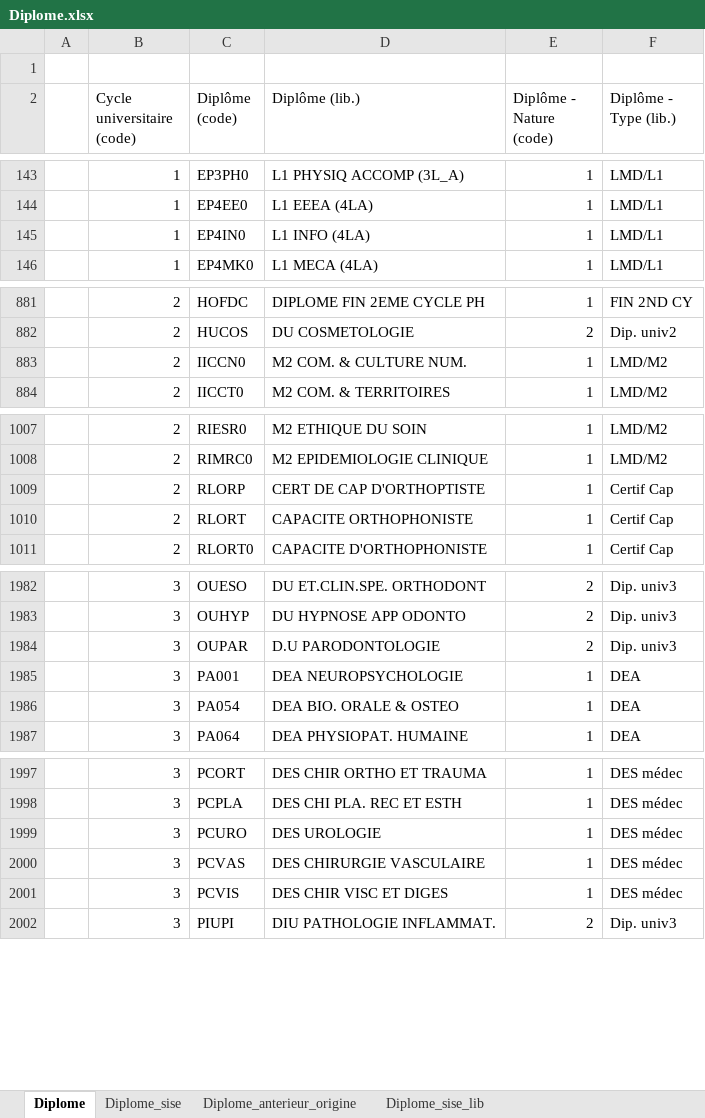
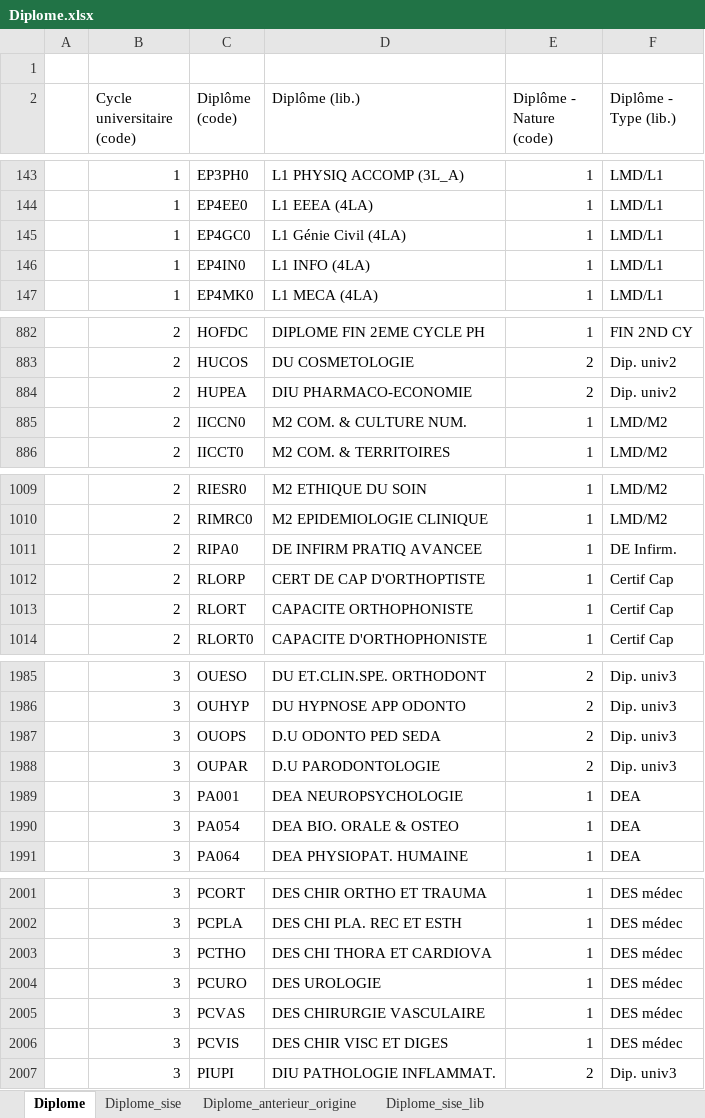
Before and after one commit to ove-ut3/apogee, an Excel workbook: data-raw/Diplome.xlsx, sheet Diplome, drawn as a sheet; only a part is shown, gaps mark what is left out; values as stored, in another font and other column widths than the file's, no cell formats; the diff covers the shown part only; the diff names each change by its address in the sheet, - before the commit and + after, or states it on an @@ line.

```diff
--- a/data-raw/Diplome.xlsx (sheet Diplome)
+++ b/data-raw/Diplome.xlsx (sheet Diplome)
+row 145:  | 1 | EP4GC0 | L1 Génie Civil (4LA) | 1 | LMD/L1
+row 884:  | 2 | HUPEA | DIU PHARMACO-ECONOMIE | 2 | Dip. univ2
+row 1011:  | 2 | RIPA0 | DE INFIRM PRATIQ AVANCEE | 1 | DE Infirm.
+row 1987:  | 3 | OUOPS | D.U ODONTO PED SEDA | 2 | Dip. univ3
+row 2003:  | 3 | PCTHO | DES CHI THORA ET CARDIOVA | 1 | DES médec
```
Also changed, not shown: 3 added rows elsewhere in this sheet, sheet Diplome_sise, sheet Diplome_sise_lib, cell formats, data-raw/Composante.xlsx, data-raw/Diplome_version.xlsx, 22 other files.
